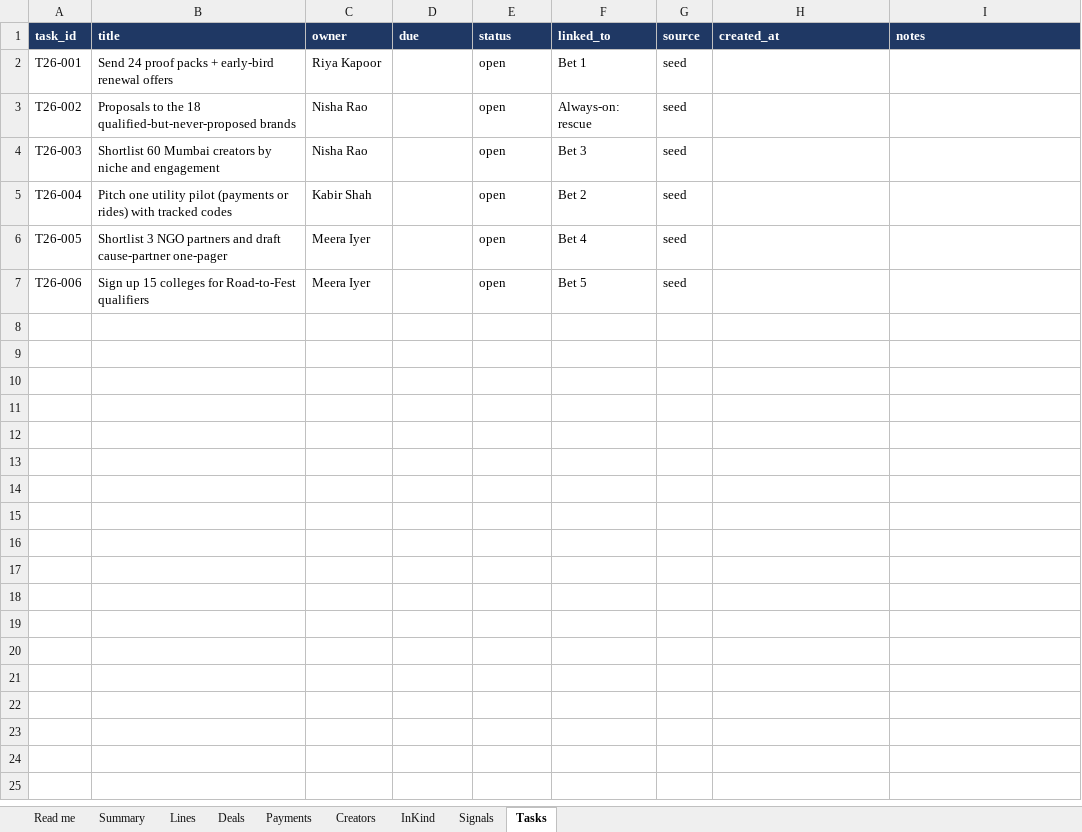
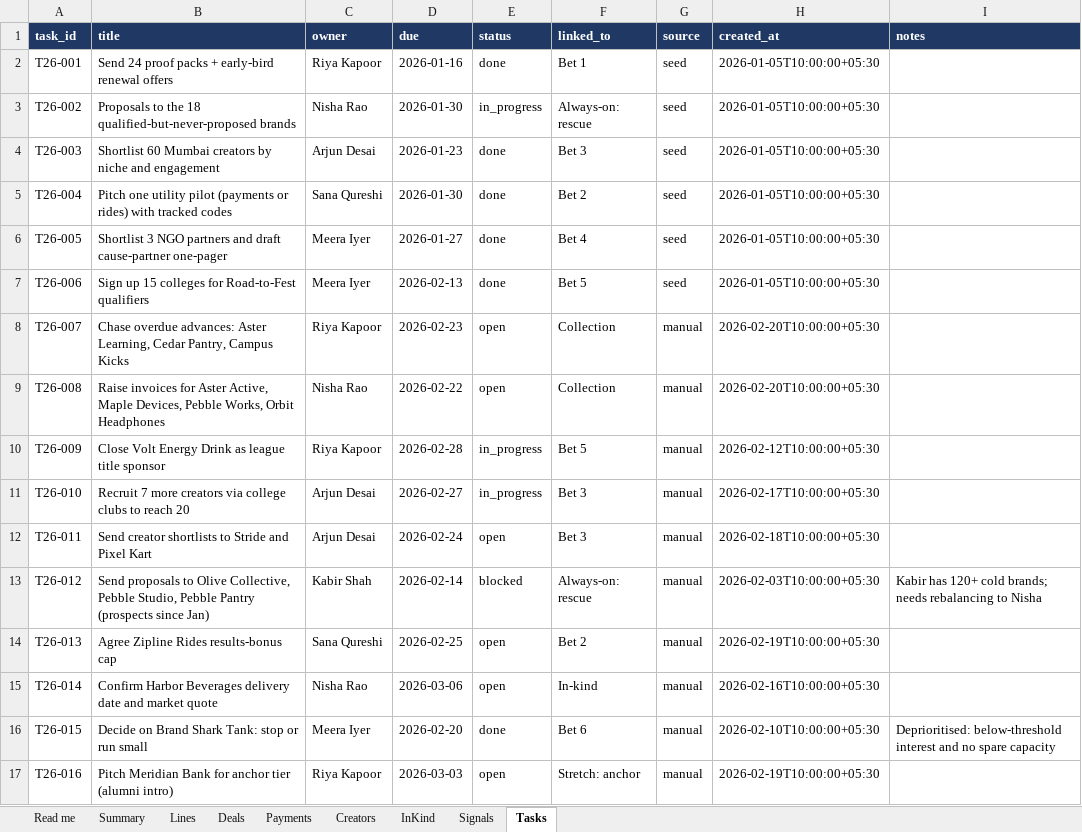
Before and after one commit to parthkhose/campusfest-growth-center, an Excel workbook: data/CampusFest_2026_Sponsorship_Tracker.xlsx, sheet Tasks, drawn as a sheet; values as stored, in another font and other column widths than the file's, no borders; the diff names each change by its address in the sheet, - before the commit and + after, or states it on an @@ line.

```diff
--- a/data/CampusFest_2026_Sponsorship_Tracker.xlsx (sheet Tasks)
+++ b/data/CampusFest_2026_Sponsorship_Tracker.xlsx (sheet Tasks)
-D2 (due): (empty)
+D2 (due): 2026-01-16
-E2 (status): open
+E2 (status): done
-H2:H7 (created_at): (empty)
+H2:H7 (created_at): 2026-01-05T10:00:00+05:30
-D3 (due): (empty)
+D3 (due): 2026-01-30
-E3 (status): open
+E3 (status): in_progress
-C4 (owner): Nisha Rao
+C4 (owner): Arjun Desai
-D4 (due): (empty)
+D4 (due): 2026-01-23
-E4:E7 (status): open
+E4:E7 (status): done
-C5 (owner): Kabir Shah
+C5 (owner): Sana Qureshi
-D5 (due): (empty)
+D5 (due): 2026-01-30
-D6 (due): (empty)
+D6 (due): 2026-01-27
-D7 (due): (empty)
+D7 (due): 2026-02-13
+row 8: T26-007 | Chase overdue advances: Aster Learning, Cedar Pantry, Campus Kicks | Riya Kapoor | 2026-02-23 | open | Collection | manual | 2026-02-20T10:00:00+05:30
+row 9: T26-008 | Raise invoices for Aster Active, Maple Devices, Pebble Works, Orbit Headphones | Nisha Rao | 2026-02-22 | open | Collection | manual | 2026-02-20T10:00:00+05:30
+row 10: T26-009 | Close Volt Energy Drink as league title sponsor | Riya Kapoor | 2026-02-28 | in_progress | Bet 5 | manual | 2026-02-12T10:00:00+05:30
+row 11: T26-010 | Recruit 7 more creators via college clubs to reach 20 | Arjun Desai | 2026-02-27 | in_progress | Bet 3 | manual | 2026-02-17T10:00:00+05:30
+row 12: T26-011 | Send creator shortlists to Stride and Pixel Kart | Arjun Desai | 2026-02-24 | open | Bet 3 | manual | 2026-02-18T10:00:00+05:30
+row 13: T26-012 | Send proposals to Olive Collective, Pebble Studio, Pebble Pantry (prospects since Jan) | Kabir Shah | 2026-02-14 | blocked | Always-on: rescue | manual | 2026-02-03T10:00:00+05:30 | Kabir has 120+ cold brands; needs rebalancing to Nisha
+row 14: T26-013 | Agree Zipline Rides results-bonus cap | Sana Qureshi | 2026-02-25 | open | Bet 2 | manual | 2026-02-19T10:00:00+05:30
+row 15: T26-014 | Confirm Harbor Beverages delivery date and market quote | Nisha Rao | 2026-03-06 | open | In-kind | manual | 2026-02-16T10:00:00+05:30
+row 16: T26-015 | Decide on Brand Shark Tank: stop or run small | Meera Iyer | 2026-02-20 | done | Bet 6 | manual | 2026-02-10T10:00:00+05:30 | Deprioritised: below-threshold interest and no spare capacity
+row 17: T26-016 | Pitch Meridian Bank for anchor tier (alumni intro) | Riya Kapoor | 2026-03-03 | open | Stretch: anchor | manual | 2026-02-19T10:00:00+05:30
```
Also changed, not shown: sheet Deals, sheet Payments, sheet Creators, sheet InKind, sheet Signals, sheet Read me, 7 other files.
